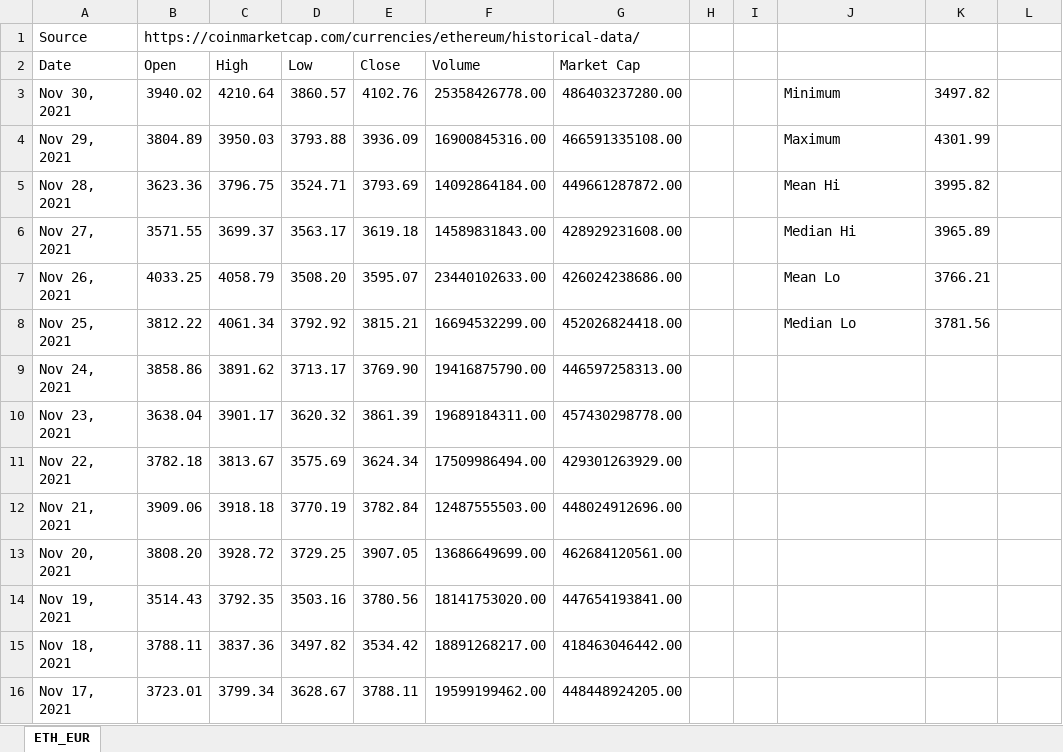
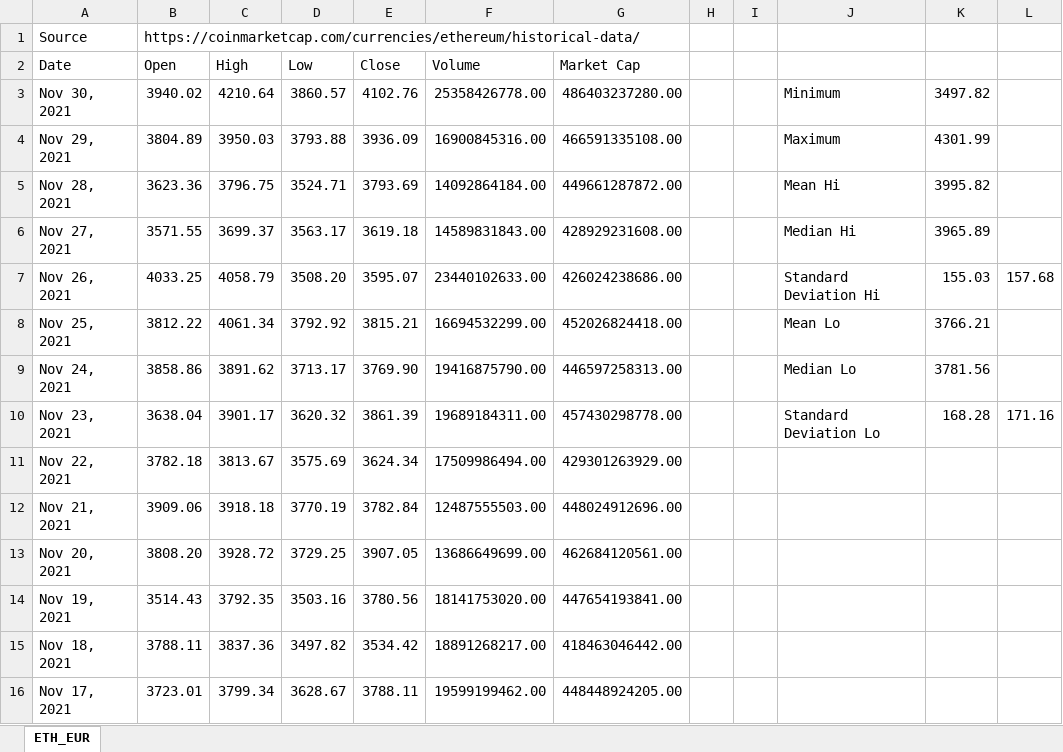
Before and after one commit to kaxxa123/zkconsent, an Excel workbook: eth-gas/data/ETH_EUR.xlsx, sheet ETH_EUR, drawn as a sheet; only a part is shown; values as stored, in another font and other column widths than the file's, no borders; the diff names each change by its address in the sheet, - before the commit and + after, or states it on an @@ line.

Commit message:
Added computation of Standard Deviation

```diff
--- a/eth-gas/data/ETH_EUR.xlsx (sheet ETH_EUR)
+++ b/eth-gas/data/ETH_EUR.xlsx (sheet ETH_EUR)
-J7: Mean Lo
+J7: Standard Deviation Hi
-K7: 3766.21
+K7: 155.03
-L7: (empty)
+L7: 157.68
-J8: Median Lo
+J8: Mean Lo
-K8: 3781.56
+K8: 3766.21
-J9: (empty)
+J9: Median Lo
-K9: (empty)
+K9: 3781.56
-J10: (empty)
+J10: Standard Deviation Lo
-K10: (empty)
+K10: 168.28
-L10: (empty)
+L10: 171.16
```
Also changed, not shown: eth-gas/data/zkp_cost.xlsx.
